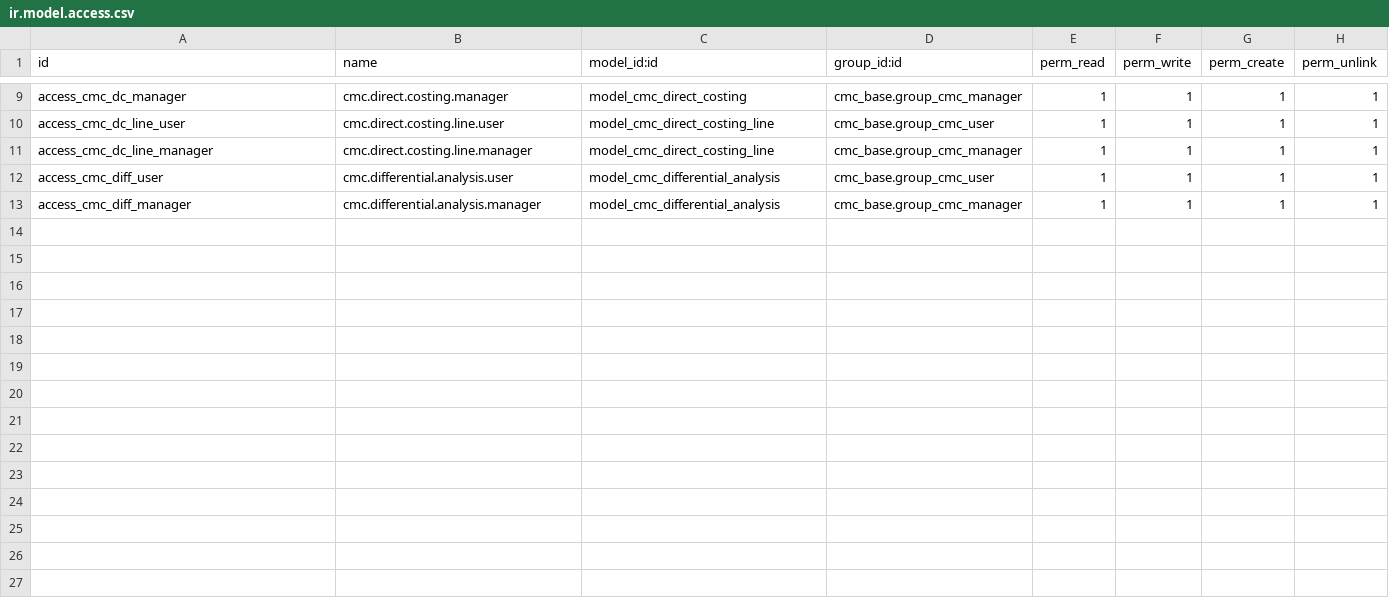
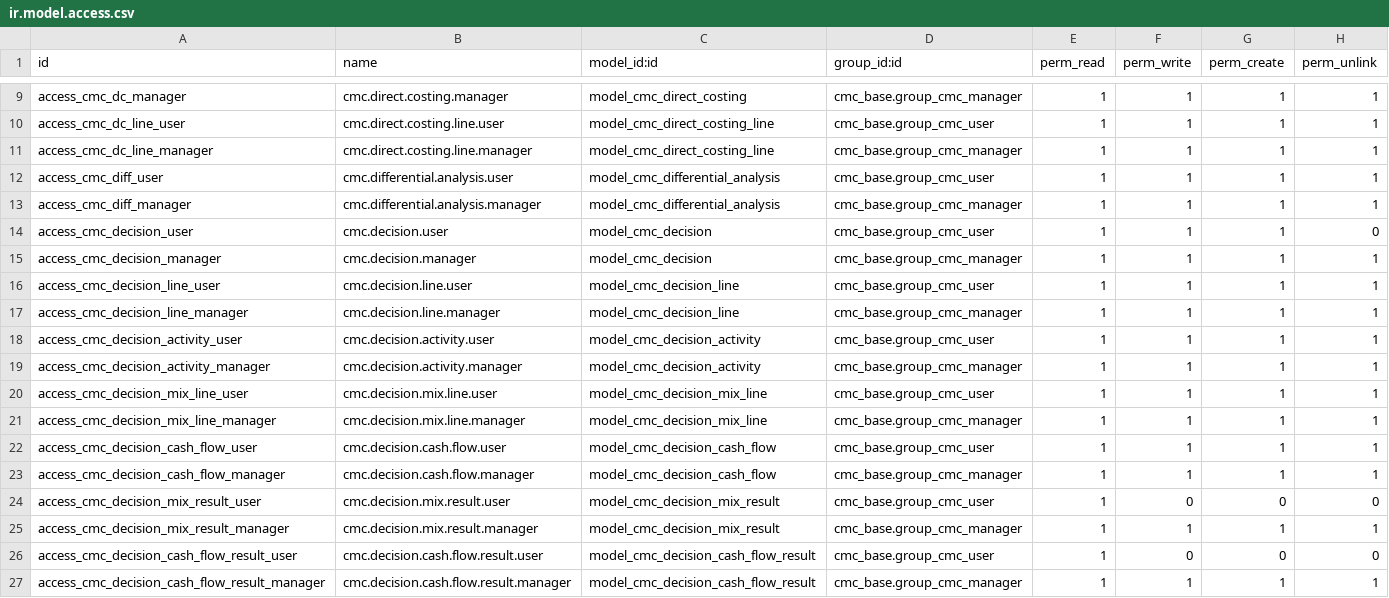
Before and after one commit to gdemarco2esseti/cmc_suite, a CSV file: cmc_direct_costing/security/ir.model.access.csv, drawn as a sheet; only a part is shown, gaps mark what is left out; the diff names each change by its address in the sheet, - before the commit and + after, or states it on an @@ line.

```diff
--- a/cmc_direct_costing/security/ir.model.access.csv
+++ b/cmc_direct_costing/security/ir.model.access.csv
+row 14: access_cmc_decision_user | cmc.decision.user | model_cmc_decision | cmc_base.group_cmc_user | 1 | 1 | 1 | 0
+row 15: access_cmc_decision_manager | cmc.decision.manager | model_cmc_decision | cmc_base.group_cmc_manager | 1 | 1 | 1 | 1
+row 16: access_cmc_decision_line_user | cmc.decision.line.user | model_cmc_decision_line | cmc_base.group_cmc_user | 1 | 1 | 1 | 1
+row 17: access_cmc_decision_line_manager | cmc.decision.line.manager | model_cmc_decision_line | cmc_base.group_cmc_manager | 1 | 1 | 1 | 1
+row 18: access_cmc_decision_activity_user | cmc.decision.activity.user | model_cmc_decision_activity | cmc_base.group_cmc_user | 1 | 1 | 1 | 1
+row 19: access_cmc_decision_activity_manager | cmc.decision.activity.manager | model_cmc_decision_activity | cmc_base.group_cmc_manager | 1 | 1 | 1 | 1
+row 20: access_cmc_decision_mix_line_user | cmc.decision.mix.line.user | model_cmc_decision_mix_line | cmc_base.group_cmc_user | 1 | 1 | 1 | 1
+row 21: access_cmc_decision_mix_line_manager | cmc.decision.mix.line.manager | model_cmc_decision_mix_line | cmc_base.group_cmc_manager | 1 | 1 | 1 | 1
+row 22: access_cmc_decision_cash_flow_user | cmc.decision.cash.flow.user | model_cmc_decision_cash_flow | cmc_base.group_cmc_user | 1 | 1 | 1 | 1
+row 23: access_cmc_decision_cash_flow_manager | cmc.decision.cash.flow.manager | model_cmc_decision_cash_flow | cmc_base.group_cmc_manager | 1 | 1 | 1 | 1
+row 24: access_cmc_decision_mix_result_user | cmc.decision.mix.result.user | model_cmc_decision_mix_result | cmc_base.group_cmc_user | 1 | 0 | 0 | 0
+row 25: access_cmc_decision_mix_result_manager | cmc.decision.mix.result.manager | model_cmc_decision_mix_result | cmc_base.group_cmc_manager | 1 | 1 | 1 | 1
+row 26: access_cmc_decision_cash_flow_result_user | cmc.decision.cash.flow.result.user | model_cmc_decision_cash_flow_result | cmc_base.group_cmc_user | 1 | 0 | 0 | 0
+row 27: access_cmc_decision_cash_flow_result_manager | cmc.decision.cash.flow.result.manager | model_cmc_decision_cash_flow_result | cmc_base.group_cmc_manager | 1 | 1 | 1 | 1
```
Also changed, not shown: 8 other files.
